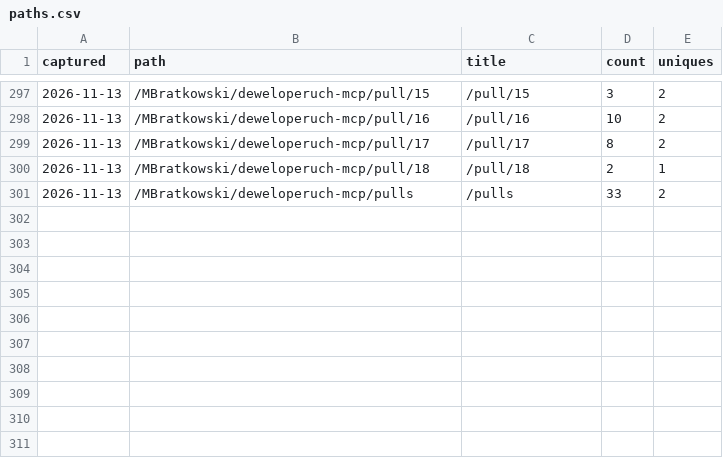
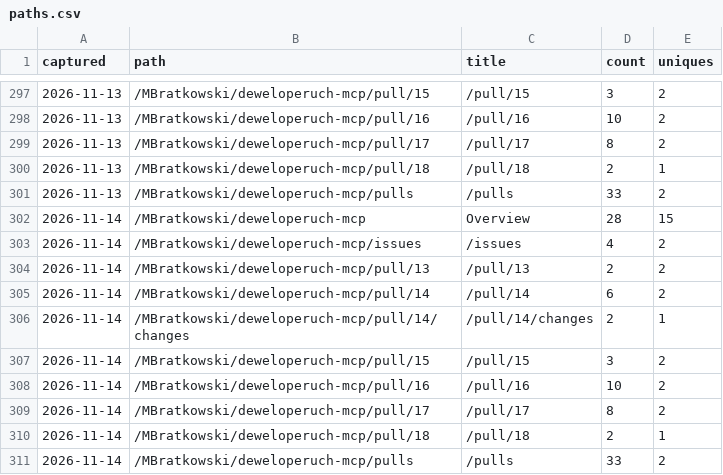
Before and after one commit to MBratkowski/deweloperuch-mcp, a CSV file: github/paths.csv, drawn as a sheet; only a part is shown, gaps mark what is left out; the diff names each change by its address in the sheet, - before the commit and + after, or states it on an @@ line.

```diff
--- a/github/paths.csv
+++ b/github/paths.csv
+row 302: 2026-11-14 | /MBratkowski/deweloperuch-mcp | Overview | 28 | 15
+row 303: 2026-11-14 | /MBratkowski/deweloperuch-mcp/issues | /issues | 4 | 2
+row 304: 2026-11-14 | /MBratkowski/deweloperuch-mcp/pull/13 | /pull/13 | 2 | 2
+row 305: 2026-11-14 | /MBratkowski/deweloperuch-mcp/pull/14 | /pull/14 | 6 | 2
+row 306: 2026-11-14 | /MBratkowski/deweloperuch-mcp/pull/14/changes | /pull/14/changes | 2 | 1
+row 307: 2026-11-14 | /MBratkowski/deweloperuch-mcp/pull/15 | /pull/15 | 3 | 2
+row 308: 2026-11-14 | /MBratkowski/deweloperuch-mcp/pull/16 | /pull/16 | 10 | 2
+row 309: 2026-11-14 | /MBratkowski/deweloperuch-mcp/pull/17 | /pull/17 | 8 | 2
+row 310: 2026-11-14 | /MBratkowski/deweloperuch-mcp/pull/18 | /pull/18 | 2 | 1
+row 311: 2026-11-14 | /MBratkowski/deweloperuch-mcp/pulls | /pulls | 33 | 2
```
Also changed, not shown: github/clones.csv, github/referrers.csv, 4 other files.
